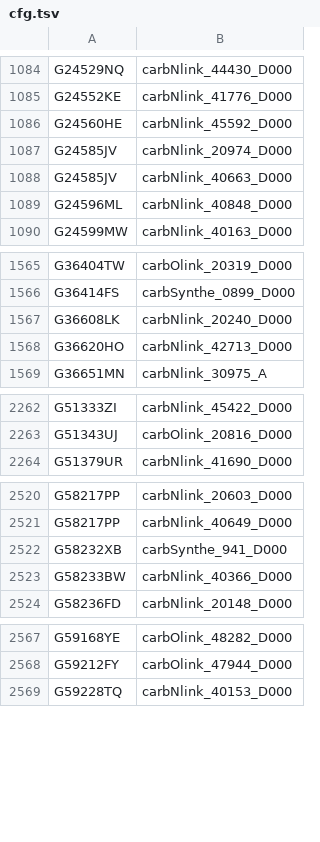
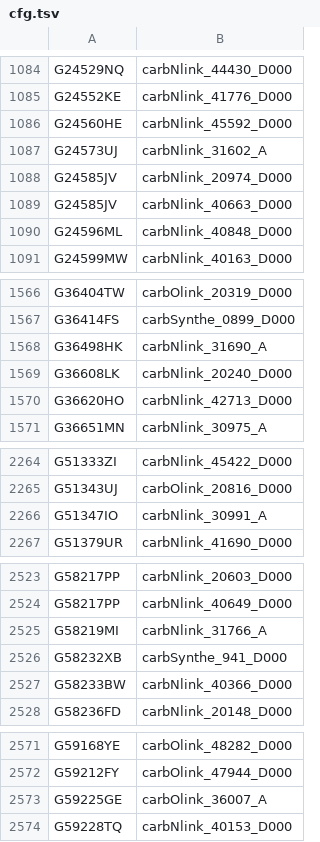
Before and after one commit to glygen-glycan-data/PyGly, a TSV file: smw/glycandata/export/cfg.tsv, drawn as a sheet; only a part is shown, gaps mark what is left out.

```diff
--- a/smw/glycandata/export/cfg.tsv
+++ b/smw/glycandata/export/cfg.tsv
@@ -1086,2 +1086,3 @@ G24552KE	carbNlink_41776_D000
 G24560HE	carbNlink_45592_D000
+G24573UJ	carbNlink_31602_A
 G24585JV	carbNlink_20974_D000
@@ -1566,2 +1567,3 @@ G36404TW	carbOlink_20319_D000
 G36414FS	carbSynthe_0899_D000
+G36498HK	carbNlink_31690_A
 G36608LK	carbNlink_20240_D000
@@ -2263,2 +2265,3 @@ G51333ZI	carbNlink_45422_D000
 G51343UJ	carbOlink_20816_D000
+G51347IO	carbNlink_30991_A
 G51379UR	carbNlink_41690_D000
@@ -2521,2 +2524,3 @@ G58217PP	carbNlink_20603_D000
 G58217PP	carbNlink_40649_D000
+G58219MI	carbNlink_31766_A
 G58232XB	carbSynthe_941_D000
@@ -2568,2 +2572,3 @@ G59168YE	carbOlink_48282_D000
 G59212FY	carbOlink_47944_D000
+G59225GE	carbOlink_36007_A
 G59228TQ	carbNlink_40153_D000
```
Also changed, not shown: smw/glycandata/export/classification.tsv, smw/glycandata/export/glycoct.tsv, 25 other files.
